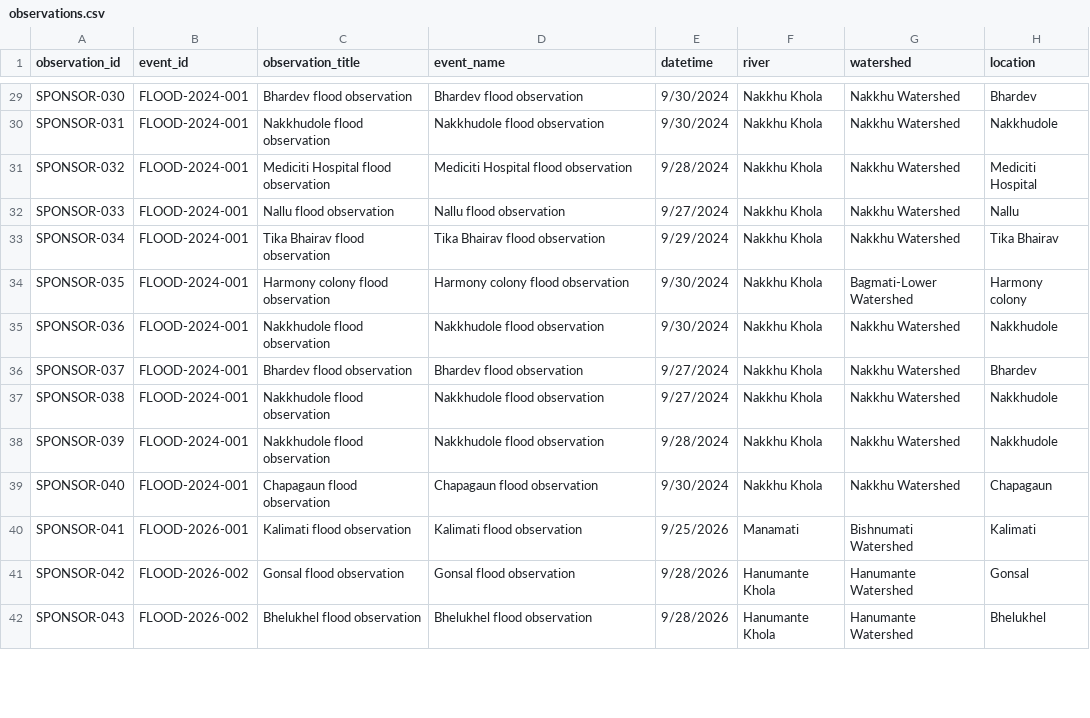
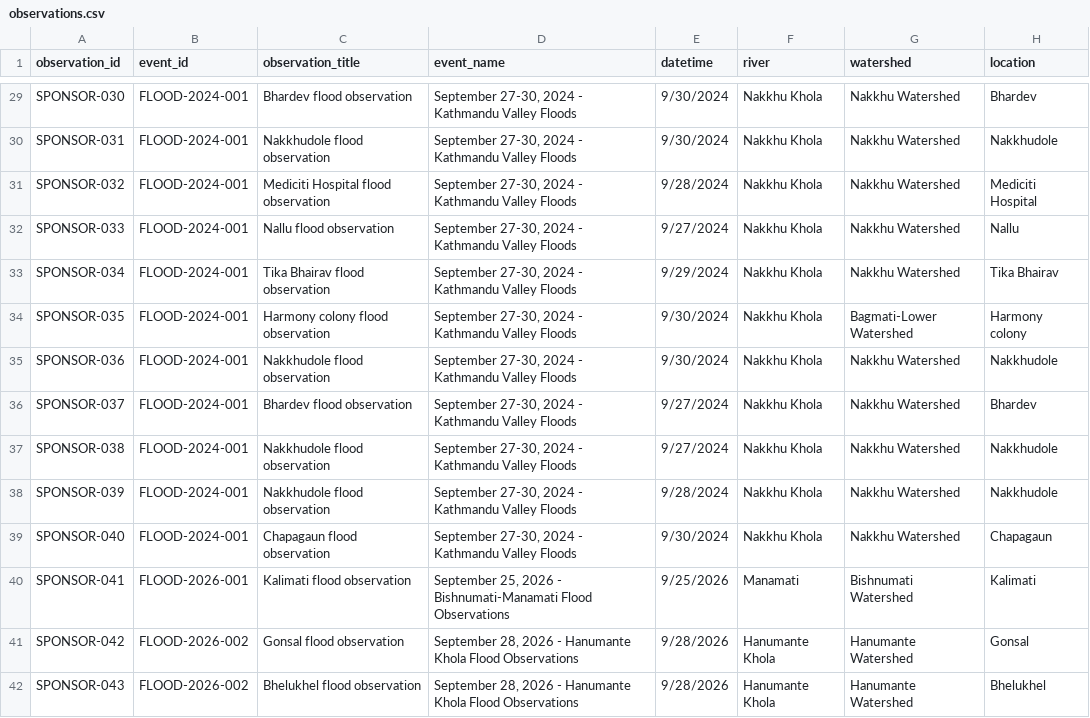
Before and after one commit to rslezas/S4W-Data-Cleaner, a CSV file: flood_repository_2/data/observations.csv, drawn as a sheet; only a part is shown, gaps mark what is left out; the diff covers the shown part only; the diff names each change by its address in the sheet, - before the commit and + after, or states it on an @@ line.

Commit message:
Update flood events and reconcile sponsor observations

```diff
--- a/flood_repository_2/data/observations.csv
+++ b/flood_repository_2/data/observations.csv
-D29 (event_name): Bhardev flood observation
+D29 (event_name): September 27-30, 2024 - Kathmandu Valley Floods
-D30 (event_name): Nakkhudole flood observation
+D30 (event_name): September 27-30, 2024 - Kathmandu Valley Floods
-D31 (event_name): Mediciti Hospital flood observation
+D31 (event_name): September 27-30, 2024 - Kathmandu Valley Floods
-D32 (event_name): Nallu flood observation
+D32 (event_name): September 27-30, 2024 - Kathmandu Valley Floods
-D33 (event_name): Tika Bhairav flood observation
+D33 (event_name): September 27-30, 2024 - Kathmandu Valley Floods
-D34 (event_name): Harmony colony flood observation
+D34 (event_name): September 27-30, 2024 - Kathmandu Valley Floods
-D35 (event_name): Nakkhudole flood observation
+D35 (event_name): September 27-30, 2024 - Kathmandu Valley Floods
-D36 (event_name): Bhardev flood observation
+D36 (event_name): September 27-30, 2024 - Kathmandu Valley Floods
-D37:D38 (event_name): Nakkhudole flood observation
+D37:D38 (event_name): September 27-30, 2024 - Kathmandu Valley Floods
-D39 (event_name): Chapagaun flood observation
+D39 (event_name): September 27-30, 2024 - Kathmandu Valley Floods
-D40 (event_name): Kalimati flood observation
+D40 (event_name): September 25, 2026 - Bishnumati-Manamati Flood Observations
-D41 (event_name): Gonsal flood observation
+D41 (event_name): September 28, 2026 - Hanumante Khola Flood Observations
-D42 (event_name): Bhelukhel flood observation
+D42 (event_name): September 28, 2026 - Hanumante Khola Flood Observations
```
Also changed, not shown: 61 edited cells elsewhere in this file, flood_repository_2/data/events.csv.
